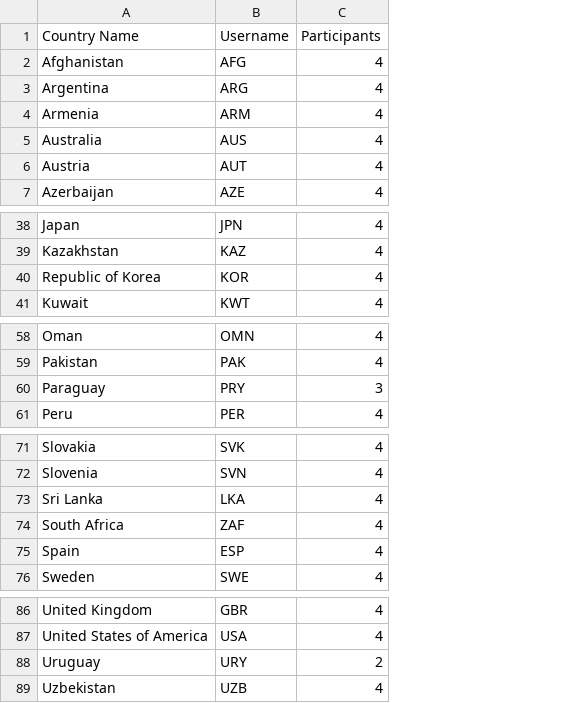
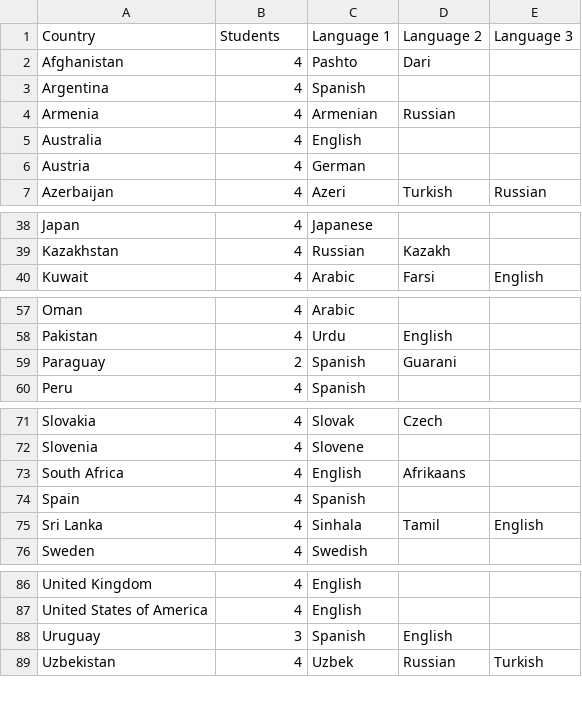
Before and after one commit to daniisler/icho2023, a CSV file: data/invitees.csv, drawn as a sheet; only a part is shown, gaps mark what is left out; removed rows and columns are numbered as before the commit, all else as after; the diff names each change by its address in the sheet, - before the commit and + after, or states it on an @@ line.

```diff
--- a/data/invitees.csv
+++ b/data/invitees.csv
-column B, rows 2-7: AFG | ARG | ARM | AUS | AUT | AZE; rows 38-39: JPN | KAZ; row 41: KWT; rows 58-61: OMN | PAK | PRY | PER; rows 71-72: SVK | SVN; rows 74-76: ZAF | ESP | SWE; rows 86-89: GBR | USA | URY | UZB
+column C, rows 2-7: Pashto | Spanish | Armenian | English | German | Azeri; rows 38-40: Japanese | Russian | Arabic; rows 57-60: Arabic | Urdu | Spanish | Spanish; rows 71-74: Slovak | Slovene | English | Spanish; row 76: Swedish; rows 86-89: English | English | Spanish | Uzbek
+column D, rows 2-7: Dari |  | Russian |  |  | Turkish; rows 39-40: Kazakh | Farsi; rows 58-59: English | Guarani; rows 71-73: Czech |  | Afrikaans; rows 88-89: English | Russian
+column E, row 7: Russian; row 40: English; row 89: Turkish
-row 1: Country Name | Username | Participants
+row 1: Country | Students | Language 1 | Language 2 | Language 3
@@ row 40 moved to row 65: Republic of Korea @@
-B59: 3
+B59: 2
@@ row 73 moved to row 75: Sri Lanka @@
-B88: 2
+B88: 3
```
Also changed, not shown: 5 other files.
